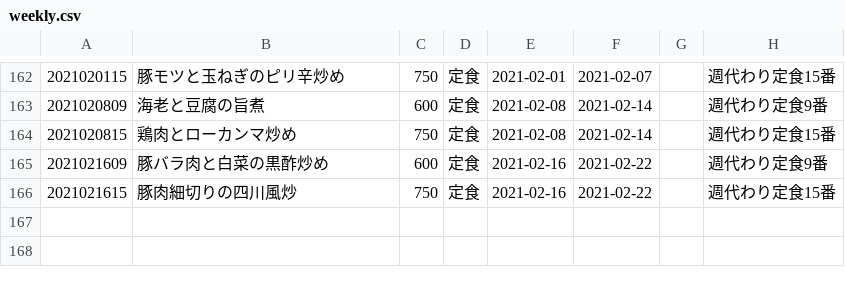
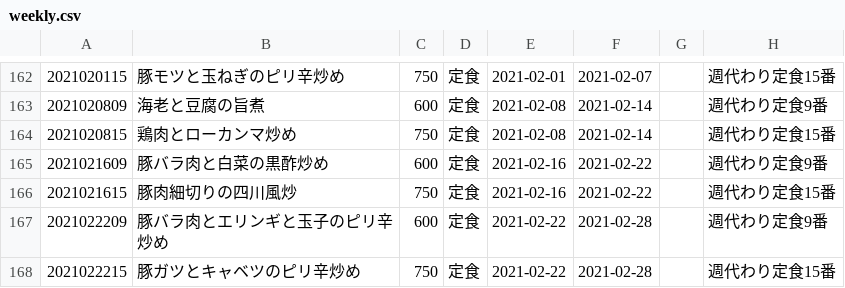
Before and after one commit to shokujinjp/data, a CSV file: weekly.csv, drawn as a sheet; only a part is shown, gaps mark what is left out; the diff names each change by its address in the sheet, - before the commit and + after, or states it on an @@ line.

```diff
--- a/weekly.csv
+++ b/weekly.csv
+row 167: 2021022209 | 豚バラ肉とエリンギと玉子のピリ辛炒め | 600 | 定食 | 2021-02-22 | 2021-02-28 |  | 週代わり定食9番
+row 168: 2021022215 | 豚ガツとキャベツのピリ辛炒め | 750 | 定食 | 2021-02-22 | 2021-02-28 |  | 週代わり定食15番
```
